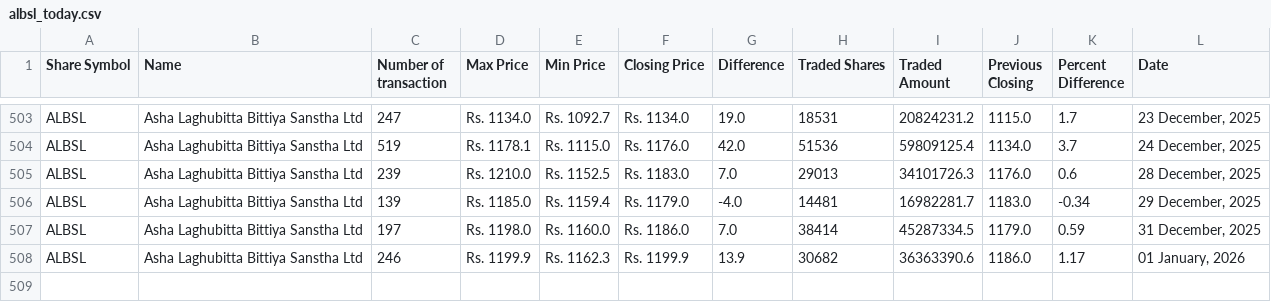
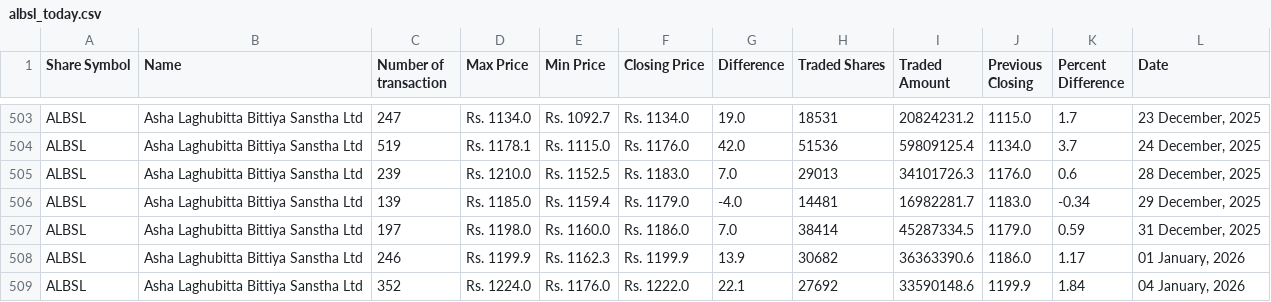
Before and after one commit to neeschal00/nepal-share, a CSV file: ShareData/albsl_today.csv, drawn as a sheet; only a part is shown, gaps mark what is left out; the diff names each change by its address in the sheet, - before the commit and + after, or states it on an @@ line.

```diff
--- a/ShareData/albsl_today.csv
+++ b/ShareData/albsl_today.csv
+row 509: ALBSL | Asha Laghubitta Bittiya Sanstha Ltd | 352 | Rs. 1224.0 | Rs. 1176.0 | Rs. 1222.0 | 22.1 | 27692 | 33590148.6 | 1199.9 | 1.84 | 04 January, 2026
```
Also changed, not shown: ShareData/mbjc_today.csv, ShareData/snli_today.csv, 36 other files.
